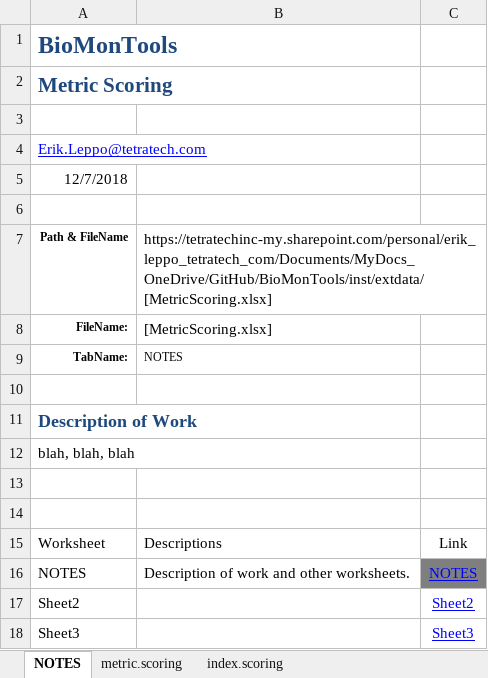
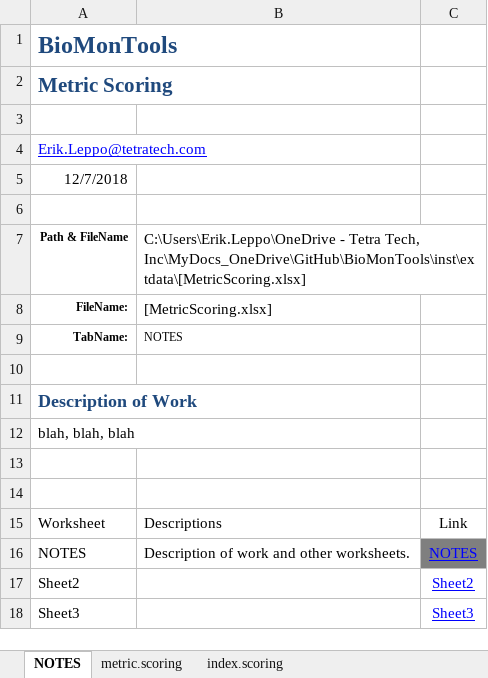
Before and after one commit to leppott/BioMonTools, an Excel workbook: inst/extdata/MetricScoring.xlsx, sheet NOTES, drawn as a sheet; values as stored, in another font and other column widths than the file's, no borders; table styles not drawn; the diff names each change by its address in the sheet, - before the commit and + after, or states it on an @@ line.

```diff
--- a/inst/extdata/MetricScoring.xlsx (sheet NOTES)
+++ b/inst/extdata/MetricScoring.xlsx (sheet NOTES)
-B7: https://tetratechinc-my.sharepoint.com/personal/erik_leppo_tetratech_com/Documents/MyDocs_OneDrive/GitHub/BioMonTools/inst/extdata/[MetricScoring.xlsx]
+B7: C:\Users\Erik.Leppo\OneDrive - Tetra Tech, Inc\MyDocs_OneDrive\GitHub\BioMonTools\inst\extdata\[MetricScoring.xlsx]
```
Also changed, not shown: sheet metric.scoring, sheet index.scoring, inst/extdata/MetricFlags.xlsx, inst/extdata/MetricNames.xlsx, 7 other files.
